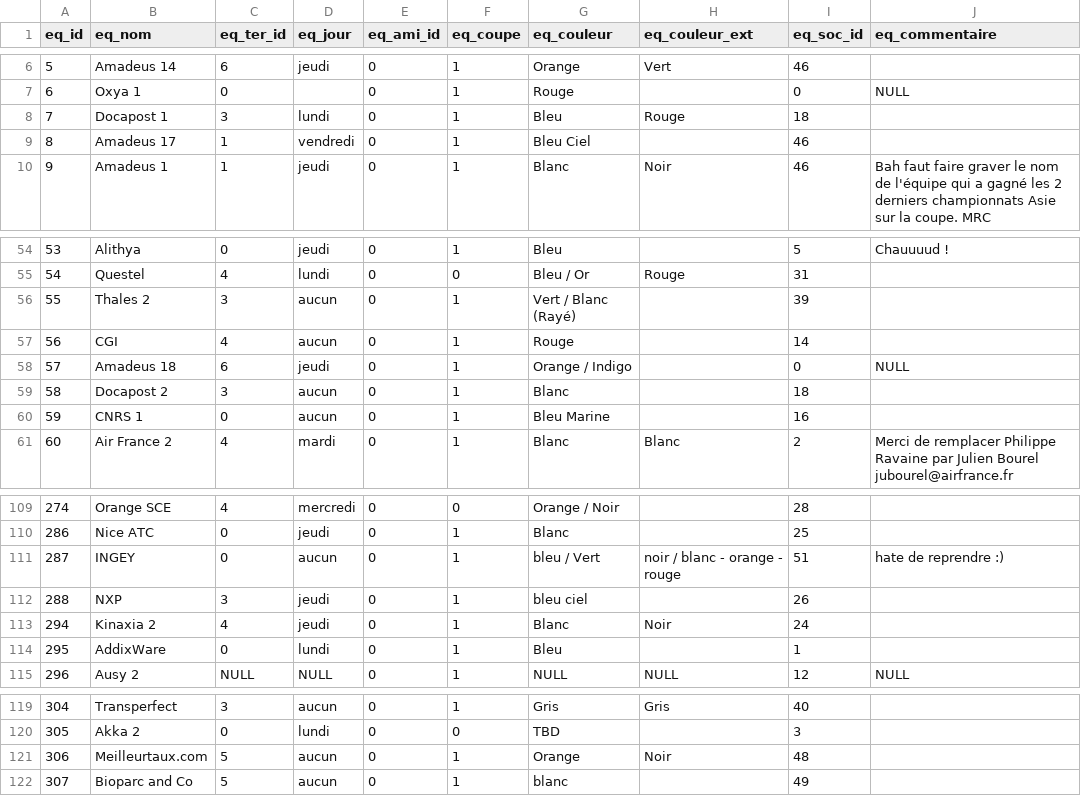
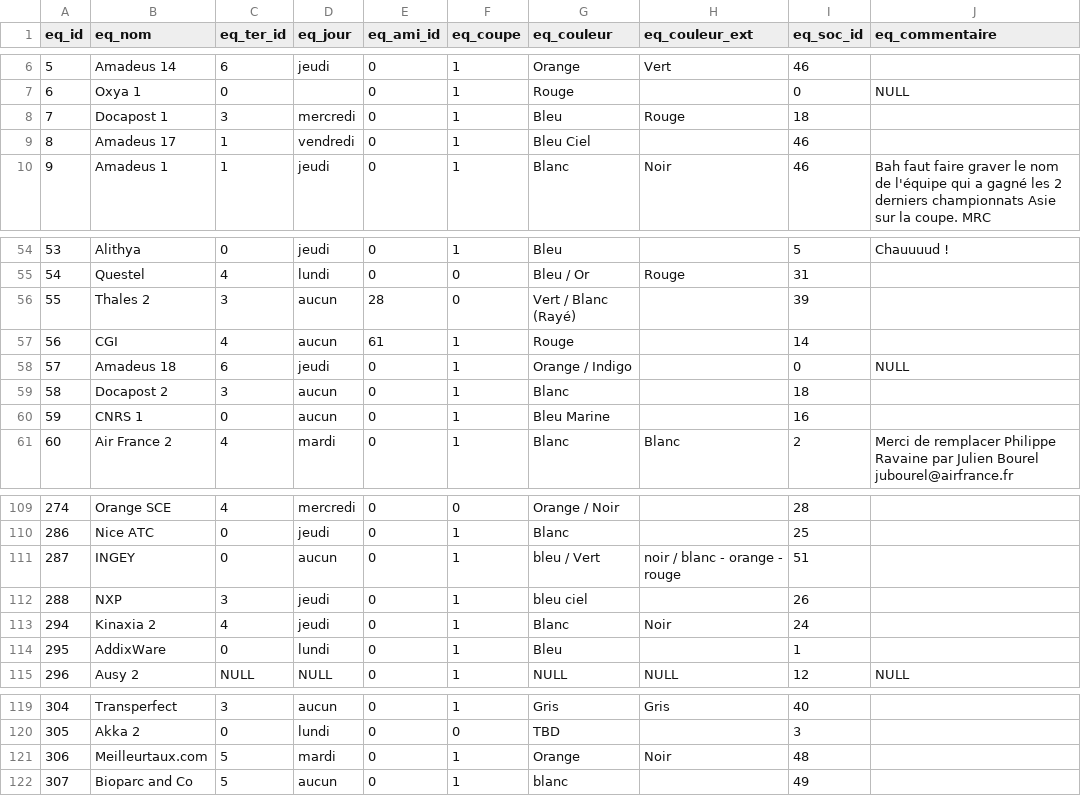
Before and after one commit to chez-flo/footasie, a CSV file: cpp/data/f_equipe.csv, drawn as a sheet; only a part is shown, gaps mark what is left out; the diff covers the shown part only.

```diff
--- a/cpp/data/f_equipe.csv
+++ b/cpp/data/f_equipe.csv
@@ -7,3 +7,3 @@
 "6","Oxya 1","0",,"0","1","Rouge",,"0",NULL
-"7","Docapost 1","3","lundi","0","1","Bleu","Rouge","18",
+"7","Docapost 1","3","mercredi","0","1","Bleu","Rouge","18",
 "8","Amadeus 17","1","vendredi","0","1","Bleu Ciel",,"46",
@@ -55,4 +55,4 @@
 "54","Questel","4","lundi","0","0","Bleu / Or","Rouge","31",
-"55","Thales 2","3","aucun","0","1","Vert / Blanc (Rayé)",,"39",
-"56","CGI","4","aucun","0","1","Rouge",,"14",
+"55","Thales 2","3","aucun","28","0","Vert / Blanc (Rayé)",,"39",
+"56","CGI","4","aucun","61","1","Rouge",,"14",
 "57","Amadeus 18","6","jeudi","0","1","Orange / Indigo",,"0",NULL
@@ -110,3 +110,3 @@
 "286","Nice ATC","0","jeudi","0","1","Blanc",,"25",
-"287","INGEY","0","aucun","0","1","bleu / Vert","noir / blanc - orange - rouge","51","hate de reprendre :)"
+"287","INGEY","0","aucun","0","1","bleu / Vert","noir / blanc - orange - rouge","51",
 "288","NXP","3","jeudi","0","1","bleu ciel",,"26",
@@ -120,3 +120,3 @@
 "305","Akka 2","0","lundi","0","0","TBD",,"3",
-"306","Meilleurtaux.com","5","aucun","0","1","Orange ","Noir ","48",
+"306","Meilleurtaux.com","5","mardi","0","1","Orange ","Noir ","48",
 "307","Bioparc and Co","5","aucun","0","1","blanc",,"49",
```
Also changed, not shown: 3 added rows and 17 edited cells elsewhere in this file, 14 other files.
